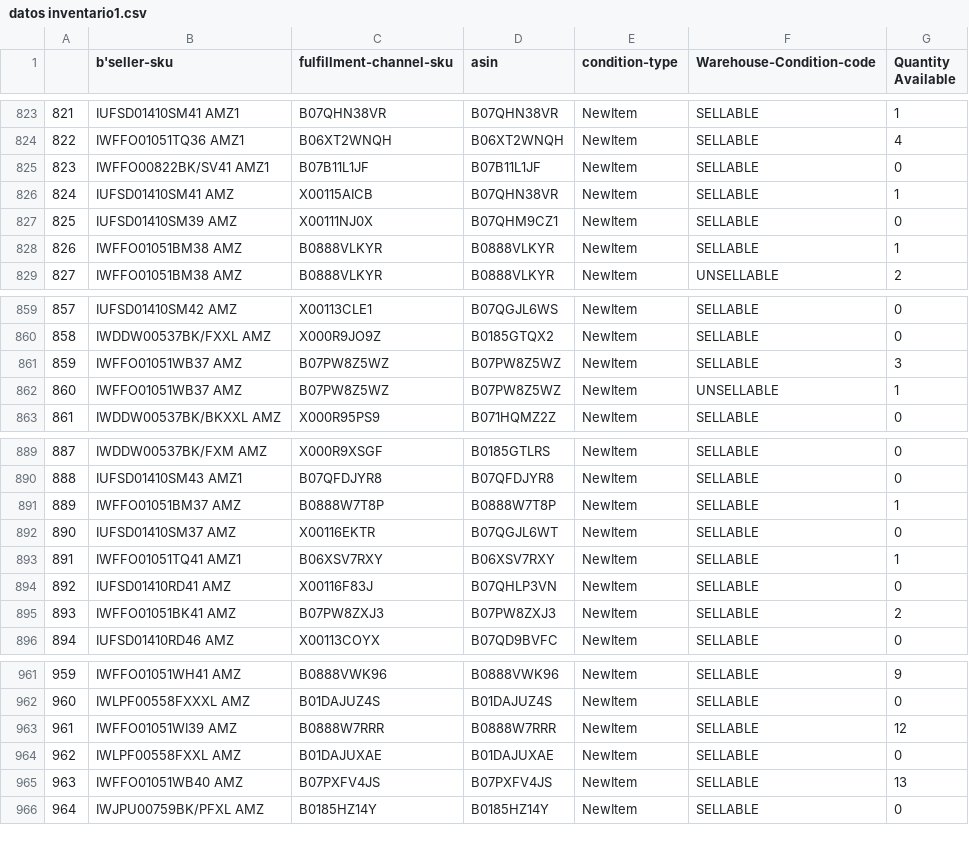
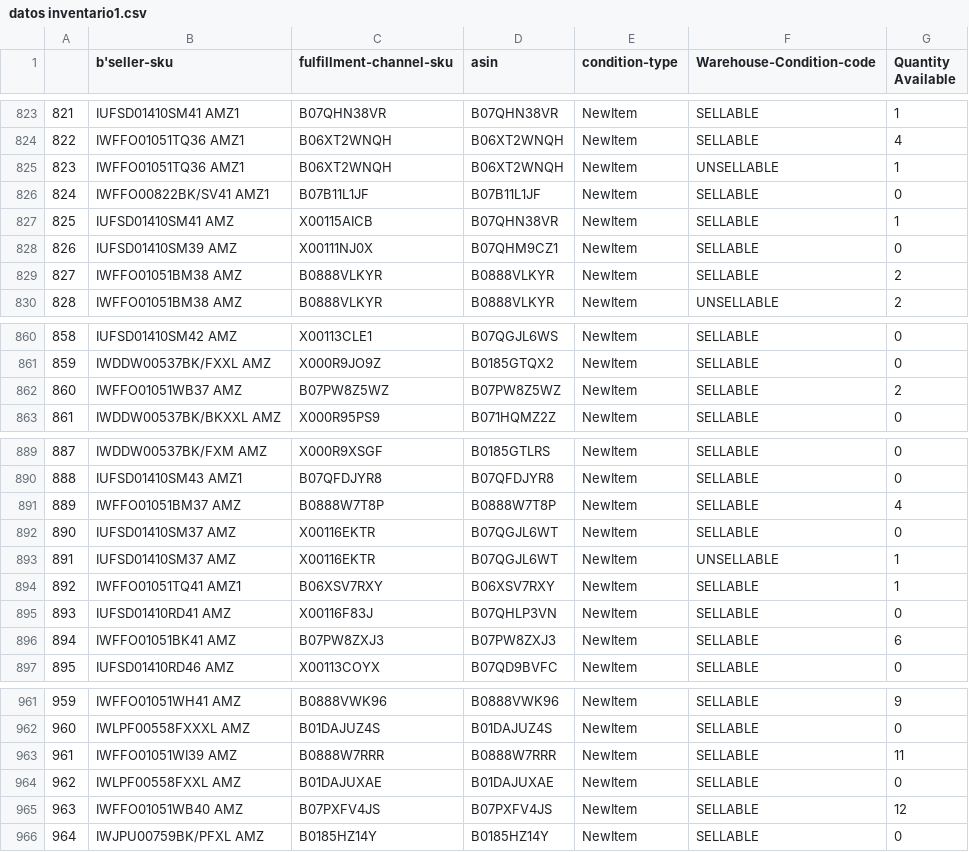
Before and after one commit to jjvegaes/amazonplatform-seller, a CSV file: users/informes_seller/izas/datos inventario/datos inventario1.csv, drawn as a sheet; only a part is shown, gaps mark what is left out; removed rows and columns are numbered as before the commit, all else as after; the diff covers the shown part only; the diff names each change by its address in the sheet, - before the commit and + after, or states it on an @@ line.

```diff
--- a/users/informes_seller/izas/datos inventario/datos inventario1.csv
+++ b/users/informes_seller/izas/datos inventario/datos inventario1.csv
+row 825: 823 | IWFFO01051TQ36 AMZ1 | B06XT2WNQH | B06XT2WNQH | NewItem | UNSELLABLE | 1
@@ column A renumbered between rows 826 and 948 @@
-G829 (Quantity Available): 1
+G829 (Quantity Available): 2
-G862 (Quantity Available): 3
+G862 (Quantity Available): 2
-row 862: 860 | IWFFO01051WB37 AMZ | B07PW8Z5WZ | B07PW8Z5WZ | NewItem | UNSELLABLE | 1
-G891 (Quantity Available): 1
+G891 (Quantity Available): 4
+row 893: 891 | IUFSD01410SM37 AMZ | X00116EKTR | B07QGJL6WT | NewItem | UNSELLABLE | 1
-G896 (Quantity Available): 2
+G896 (Quantity Available): 6
-G963 (Quantity Available): 12
+G963 (Quantity Available): 11
-G965 (Quantity Available): 13
+G965 (Quantity Available): 12
```
Also changed, not shown: 1 removed row and 24 edited cells elsewhere in this file, users/informes_seller/izas/comentarios negativos/comentarios negativoshistorico.csv, users/informes_seller/izas/exceso inventario/exceso inventario1.csv, 3 other files.
